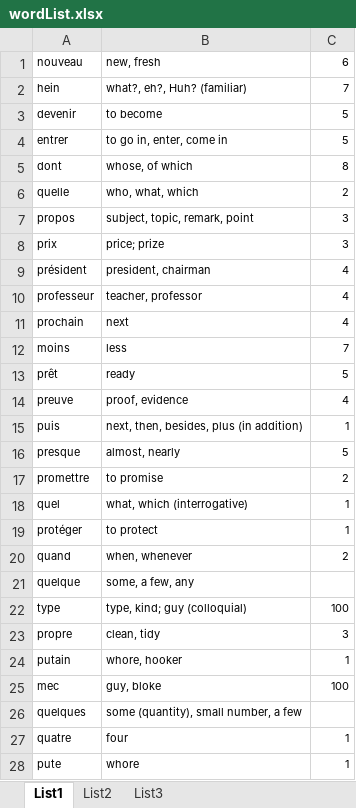
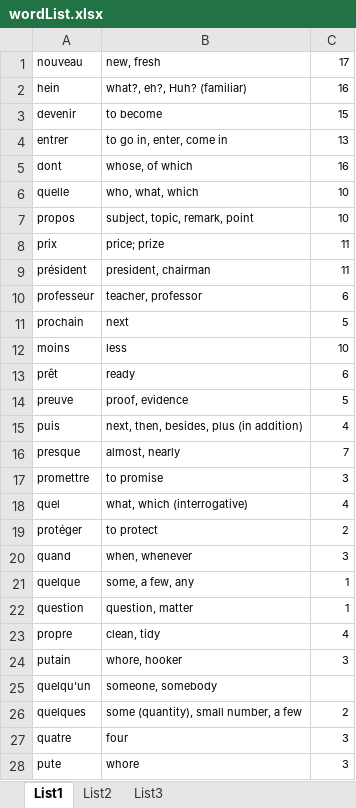
Before and after one commit to hackerdem/Wordpower, an Excel workbook: wordList.xlsx, sheet List1, drawn as a sheet; only a part is shown; values as stored, in another font and other column widths than the file's, no borders; removed rows and columns are numbered as before the commit, all else as after; the diff covers the shown part only; the diff names each change by its address in the sheet, - before the commit and + after, or states it on an @@ line.

```diff
--- a/wordList.xlsx (sheet List1)
+++ b/wordList.xlsx (sheet List1)
-C1: 6
+C1: 17
-C2: 7
+C2: 16
-C3: 5
+C3: 15
-C4: 5
+C4: 13
-C5: 8
+C5: 16
-C6: 2
+C6: 10
-C7: 3
+C7: 10
-C8: 3
+C8: 11
-C9: 4
+C9: 11
-C10: 4
+C10: 6
-C11: 4
+C11: 5
-C12: 7
+C12: 10
-C13: 5
+C13: 6
-C14: 4
+C14: 5
-C15: 1
+C15: 4
-C16: 5
+C16: 7
-C17: 2
+C17: 3
-C18: 1
+C18: 4
-C19: 1
+C19: 2
-C20: 2
+C20: 3
-C21: (empty)
+C21: 1
-row 22: type | type, kind; guy (colloquial) | 100
+row 22: question | question, matter | 1
-C23: 3
+C23: 4
-C24: 1
+C24: 3
-row 25: mec | guy, bloke | 100
+row 25: quelqu'un | someone, somebody
-C26: (empty)
+C26: 2
-C27:C28: 1
+C27:C28: 3
```
Also changed, not shown: 4 added rows and 18 edited cells elsewhere in this sheet, sheet List2, sheet List3, 1 other file.
